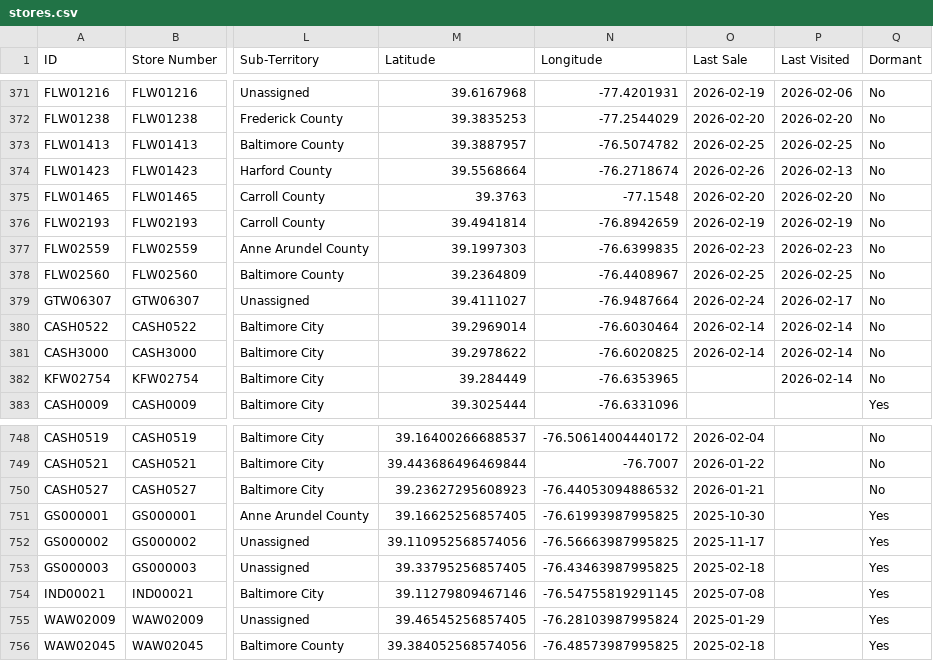
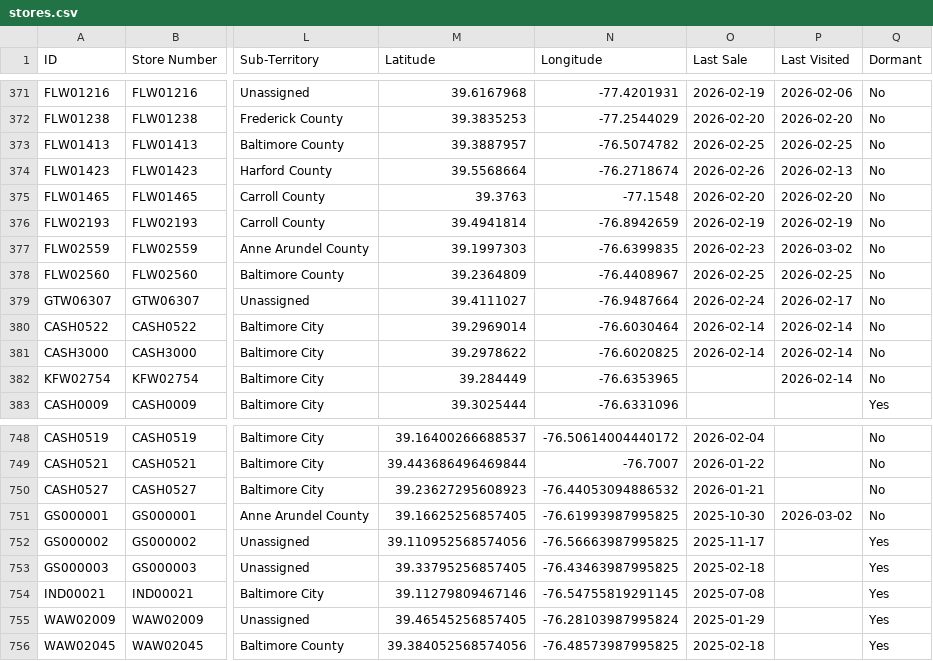
Before and after one commit to Mahpour4/Map-tracker, a CSV file: src/data/stores.csv, drawn as a sheet; only a part is shown, gaps mark what is left out; the diff names each change by its address in the sheet, - before the commit and + after, or states it on an @@ line.

Commit message:
Update stores.csv from Map Tracker app

```diff
--- a/src/data/stores.csv
+++ b/src/data/stores.csv
-P377 (Last Visited): 2026-02-23
+P377 (Last Visited): 2026-03-02
-P751 (Last Visited): (empty)
+P751 (Last Visited): 2026-03-02
-Q751 (Dormant): Yes
+Q751 (Dormant): No
```
